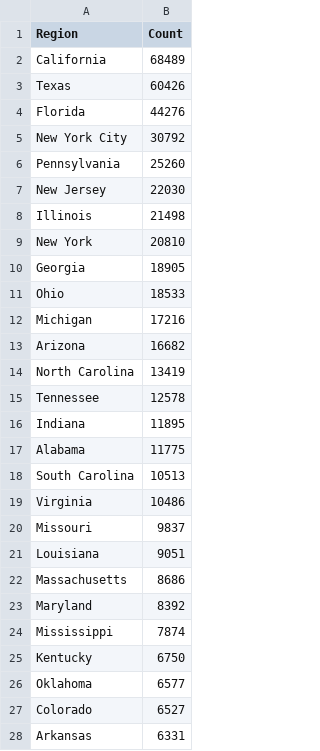
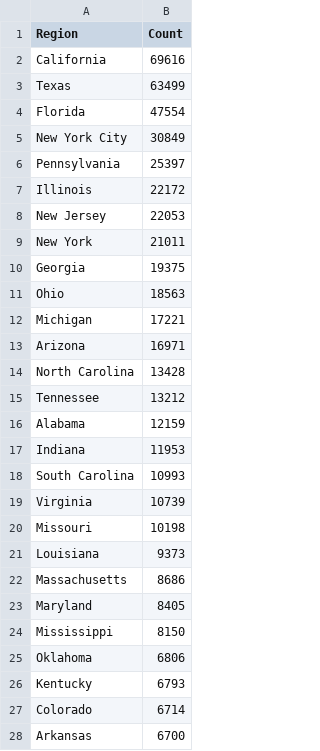
Before and after one commit to mcculley/mcculley.github.io, a CSV file: VisualizingObservedDeaths/ExcessDeaths.csv, drawn as a sheet; only a part is shown; the diff covers the shown part only.

```diff
--- a/VisualizingObservedDeaths/ExcessDeaths.csv
+++ b/VisualizingObservedDeaths/ExcessDeaths.csv
@@ -1,28 +1,28 @@
 Region,Count
-California,68489
-Texas,60426
-Florida,44276
-New York City,30792
-Pennsylvania,25260
-New Jersey,22030
-Illinois,21498
-New York,20810
-Georgia,18905
-Ohio,18533
-Michigan,17216
-Arizona,16682
-North Carolina,13419
-Tennessee,12578
-Indiana,11895
-Alabama,11775
-South Carolina,10513
-Virginia,10486
-Missouri,9837
-Louisiana,9051
+California,69616
+Texas,63499
+Florida,47554
+New York City,30849
+Pennsylvania,25397
+Illinois,22172
+New Jersey,22053
+New York,21011
+Georgia,19375
+Ohio,18563
+Michigan,17221
+Arizona,16971
+North Carolina,13428
+Tennessee,13212
+Alabama,12159
+Indiana,11953
+South Carolina,10993
+Virginia,10739
+Missouri,10198
+Louisiana,9373
 Massachusetts,8686
-Maryland,8392
-Mississippi,7874
-Kentucky,6750
-Oklahoma,6577
-Colorado,6527
-Arkansas,6331
+Maryland,8405
+Mississippi,8150
+Oklahoma,6806
+Kentucky,6793
+Colorado,6714
+Arkansas,6700
```
Also changed, not shown: 3 added rows, 3 removed rows and 23 edited cells elsewhere in this file, VisualizingObservedDeaths/DeathsPer100000-triples.csv, VisualizingObservedDeaths/DeathsPer100000.csv, 1 other file.
